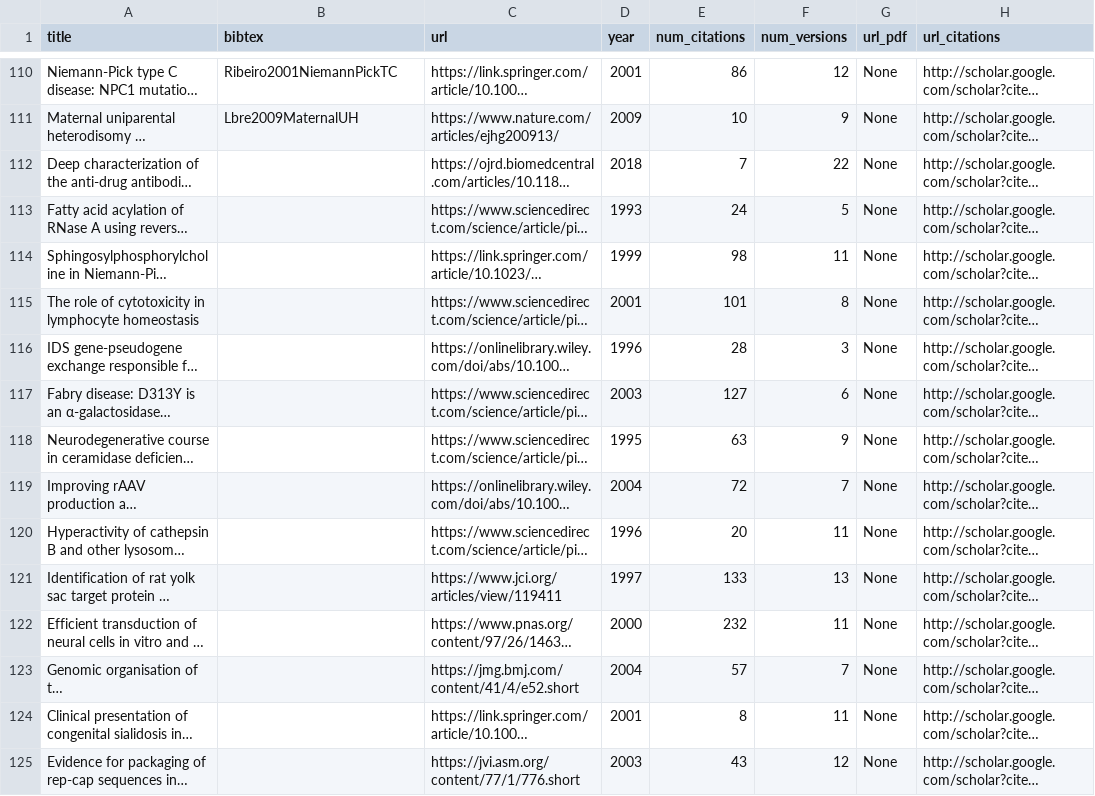
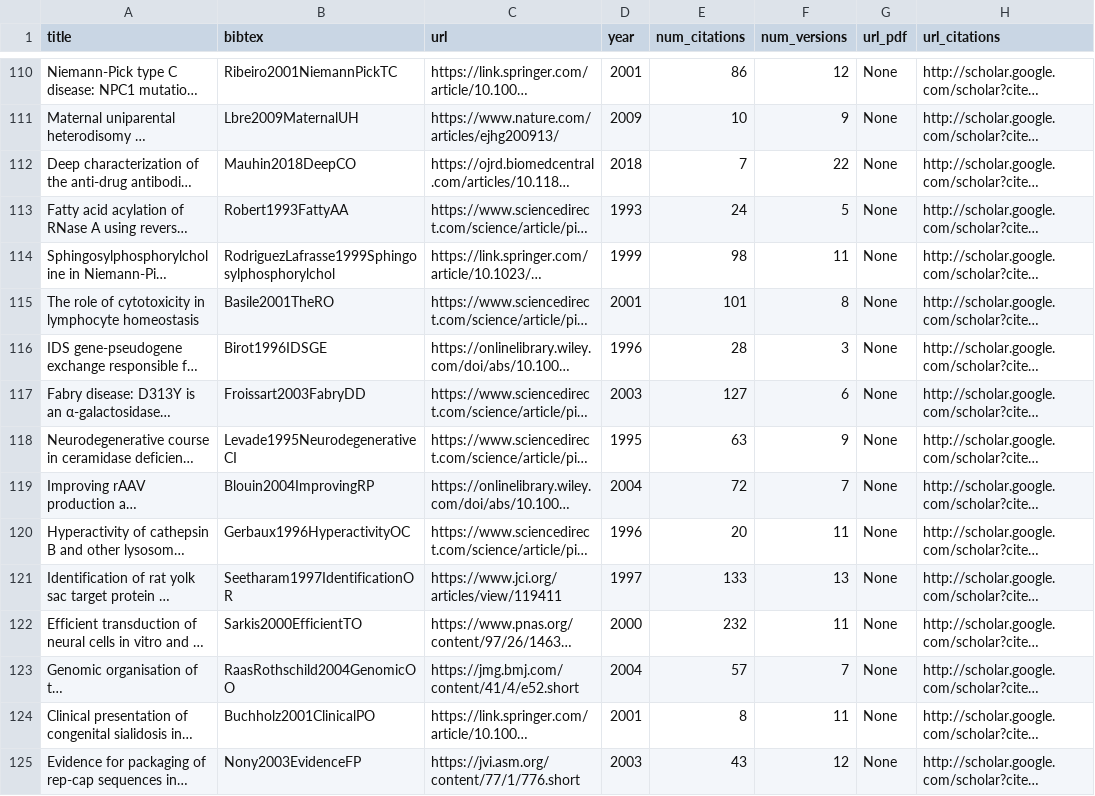
Before and after one commit to jmtrivial/publications-vml, a CSV file: vml-all.csv, drawn as a sheet; only a part is shown, gaps mark what is left out; long unchanged cells end in …; the diff covers the shown part only; the diff names each change by its address in the sheet, - before the commit and + after, or states it on an @@ line.

```diff
--- a/vml-all.csv
+++ b/vml-all.csv
-B112 (bibtex): (empty)
+B112 (bibtex): Mauhin2018DeepCO
-B113 (bibtex): (empty)
+B113 (bibtex): Robert1993FattyAA
-B114 (bibtex): (empty)
+B114 (bibtex): RodriguezLafrasse1999Sphingosylphosphorylchol
-B115 (bibtex): (empty)
+B115 (bibtex): Basile2001TheRO
-B116 (bibtex): (empty)
+B116 (bibtex): Birot1996IDSGE
-B117 (bibtex): (empty)
+B117 (bibtex): Froissart2003FabryDD
-B118 (bibtex): (empty)
+B118 (bibtex): Levade1995NeurodegenerativeCI
-B119 (bibtex): (empty)
+B119 (bibtex): Blouin2004ImprovingRP
-B120 (bibtex): (empty)
+B120 (bibtex): Gerbaux1996HyperactivityOC
-B121 (bibtex): (empty)
+B121 (bibtex): Seetharam1997IdentificationOR
-B122 (bibtex): (empty)
+B122 (bibtex): Sarkis2000EfficientTO
-B123 (bibtex): (empty)
+B123 (bibtex): RaasRothschild2004GenomicOO
-B124 (bibtex): (empty)
+B124 (bibtex): Buchholz2001ClinicalPO
-B125 (bibtex): (empty)
+B125 (bibtex): Nony2003EvidenceFP
```
Also changed, not shown: 2 removed rows and 18 edited cells elsewhere in this file, 1 other file.
